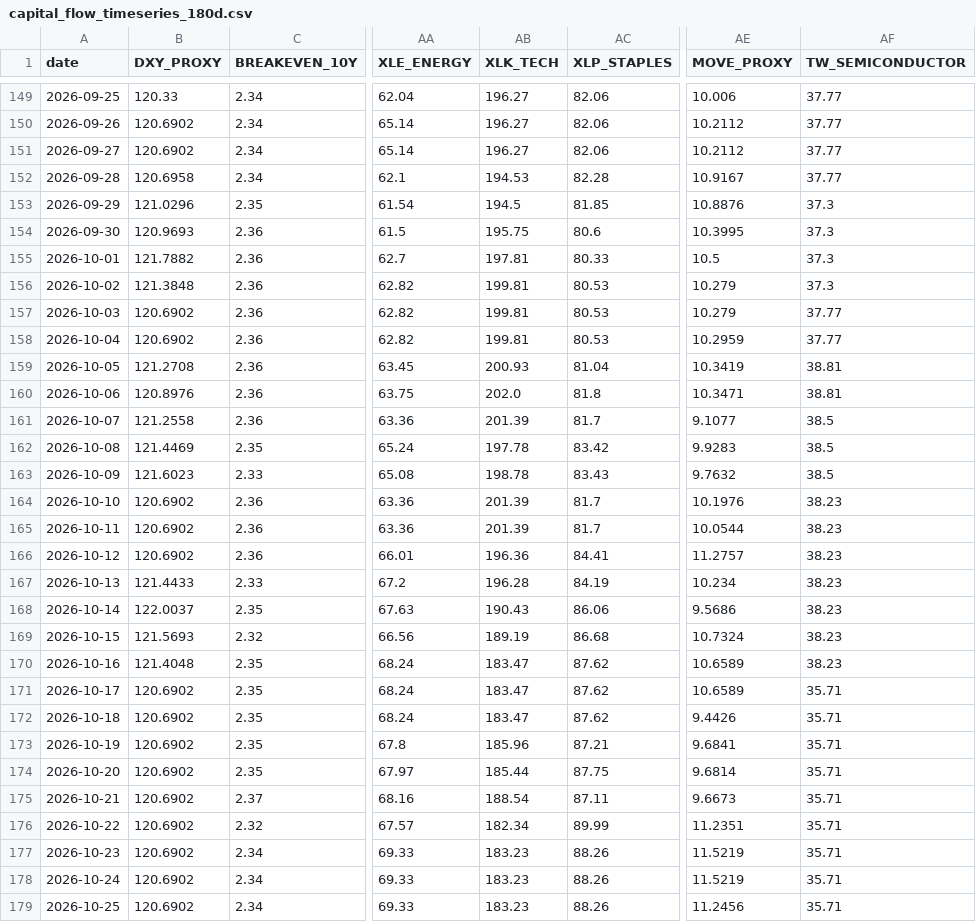
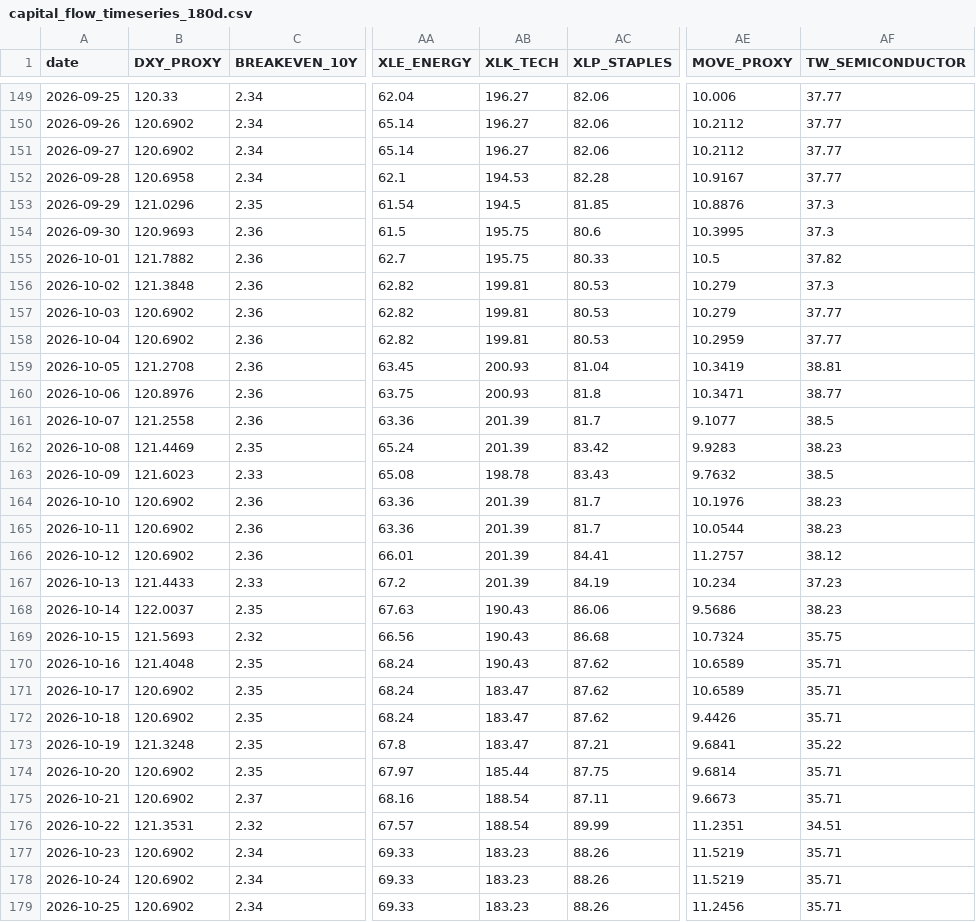
Before and after one commit to stutjeff/pios-capital-flow-engine, a CSV file: data/capital_flow_timeseries_180d.csv, drawn as a sheet; only a part is shown, gaps mark what is left out; the diff covers the shown part only; the diff names each change by its address in the sheet, - before the commit and + after, or states it on an @@ line.

```diff
--- a/data/capital_flow_timeseries_180d.csv
+++ b/data/capital_flow_timeseries_180d.csv
-AB155 (XLK_TECH): 197.81
+AB155 (XLK_TECH): 195.75
-AF155 (TW_SEMICONDUCTOR): 37.3
+AF155 (TW_SEMICONDUCTOR): 37.82
-AB160 (XLK_TECH): 202.0
+AB160 (XLK_TECH): 200.93
-AF160 (TW_SEMICONDUCTOR): 38.81
+AF160 (TW_SEMICONDUCTOR): 38.77
-AB162 (XLK_TECH): 197.78
+AB162 (XLK_TECH): 201.39
-AF162 (TW_SEMICONDUCTOR): 38.5
+AF162 (TW_SEMICONDUCTOR): 38.23
-AB166 (XLK_TECH): 196.36
+AB166 (XLK_TECH): 201.39
-AF166 (TW_SEMICONDUCTOR): 38.23
+AF166 (TW_SEMICONDUCTOR): 38.12
-AB167 (XLK_TECH): 196.28
+AB167 (XLK_TECH): 201.39
-AF167 (TW_SEMICONDUCTOR): 38.23
+AF167 (TW_SEMICONDUCTOR): 37.23
-AB169 (XLK_TECH): 189.19
+AB169 (XLK_TECH): 190.43
-AF169 (TW_SEMICONDUCTOR): 38.23
+AF169 (TW_SEMICONDUCTOR): 35.75
-AB170 (XLK_TECH): 183.47
+AB170 (XLK_TECH): 190.43
-AF170 (TW_SEMICONDUCTOR): 38.23
+AF170 (TW_SEMICONDUCTOR): 35.71
-B173 (DXY_PROXY): 120.6902
+B173 (DXY_PROXY): 121.3248
-AB173 (XLK_TECH): 185.96
+AB173 (XLK_TECH): 183.47
-AF173 (TW_SEMICONDUCTOR): 35.71
+AF173 (TW_SEMICONDUCTOR): 35.22
-B176 (DXY_PROXY): 120.6902
+B176 (DXY_PROXY): 121.3531
-AB176 (XLK_TECH): 182.34
+AB176 (XLK_TECH): 188.54
-AF176 (TW_SEMICONDUCTOR): 35.71
+AF176 (TW_SEMICONDUCTOR): 34.51
```
Also changed, not shown: 151 edited cells elsewhere in this file, data/factor_analysis.csv, data/market_state_history_180d.csv, 3 other files.
